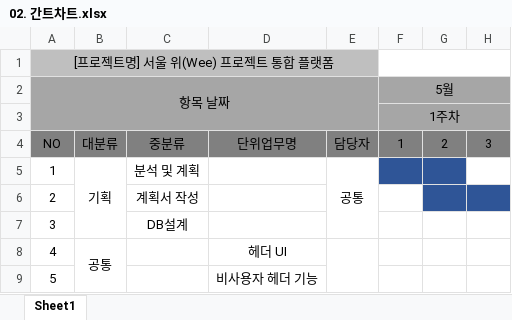
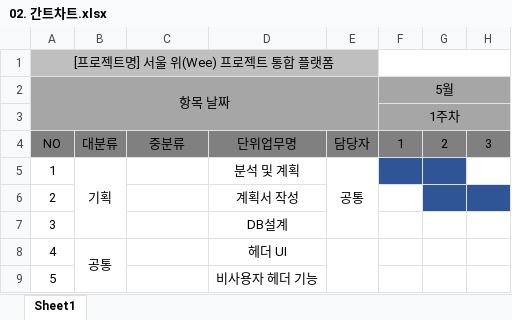
Before and after one commit to limddoo/Weepl, an Excel workbook: 문서 관리/02. 간트차트.xlsx, sheet Sheet1, drawn as a sheet; only a part is shown; values as stored, in another font and other column widths than the file's, no borders; the diff names each change by its address in the sheet, - before the commit and + after, or states it on an @@ line.

Commit message:
간트차트 수정

```diff
--- a/문서 관리/02. 간트차트.xlsx (sheet Sheet1)
+++ b/문서 관리/02. 간트차트.xlsx (sheet Sheet1)
-C5: 분석 및 계획
+C5: (empty)
-D5: (empty)
+D5: 분석 및 계획
-C6: 계획서 작성
+C6: (empty)
-D6: (empty)
+D6: 계획서 작성
-C7: DB설계
+C7: (empty)
-D7: (empty)
+D7: DB설계
```
